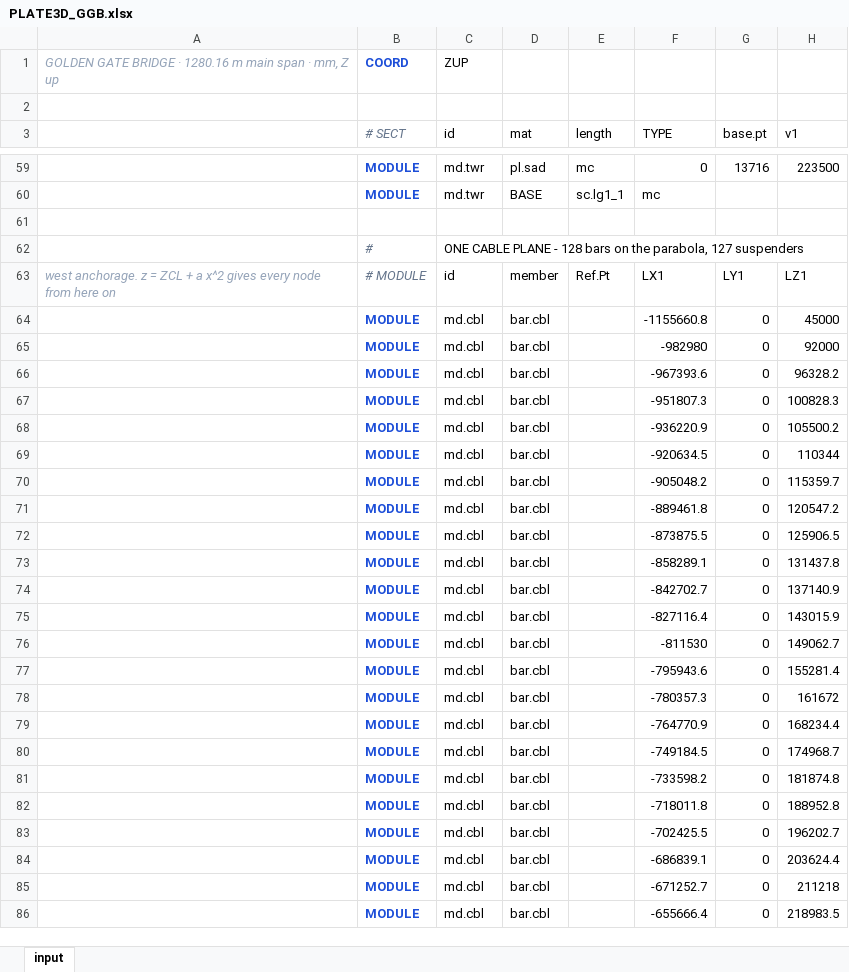
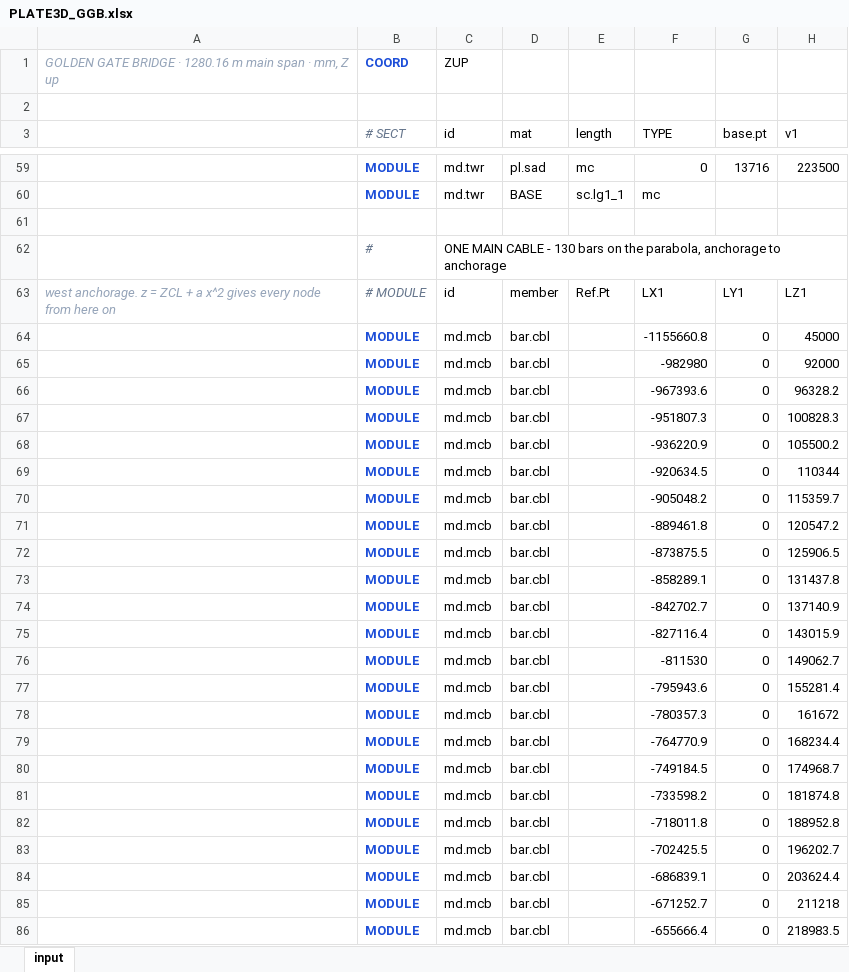
Before and after one commit to macroBIM/macroBIM, an Excel workbook: plate3d/PLATE3D_GGB.xlsx, sheet input, drawn as a sheet; only a part is shown, gaps mark what is left out; values as stored, in another font and other column widths than the file's, no borders; the diff covers the shown part only; the diff names each change by its address in the sheet, - before the commit and + after, or states it on an @@ line.

```diff
--- a/plate3d/PLATE3D_GGB.xlsx (sheet input)
+++ b/plate3d/PLATE3D_GGB.xlsx (sheet input)
-C62 (id): ONE CABLE PLANE - 128 bars on the parabola, 127 suspenders
+C62 (id): ONE MAIN CABLE - 130 bars on the parabola, anchorage to anchorage
-C64:C86 (id): md.cbl
+C64:C86 (id): md.mcb
```
Also changed, not shown: 12 added rows and 243 edited cells elsewhere in this sheet, 3 other files.
